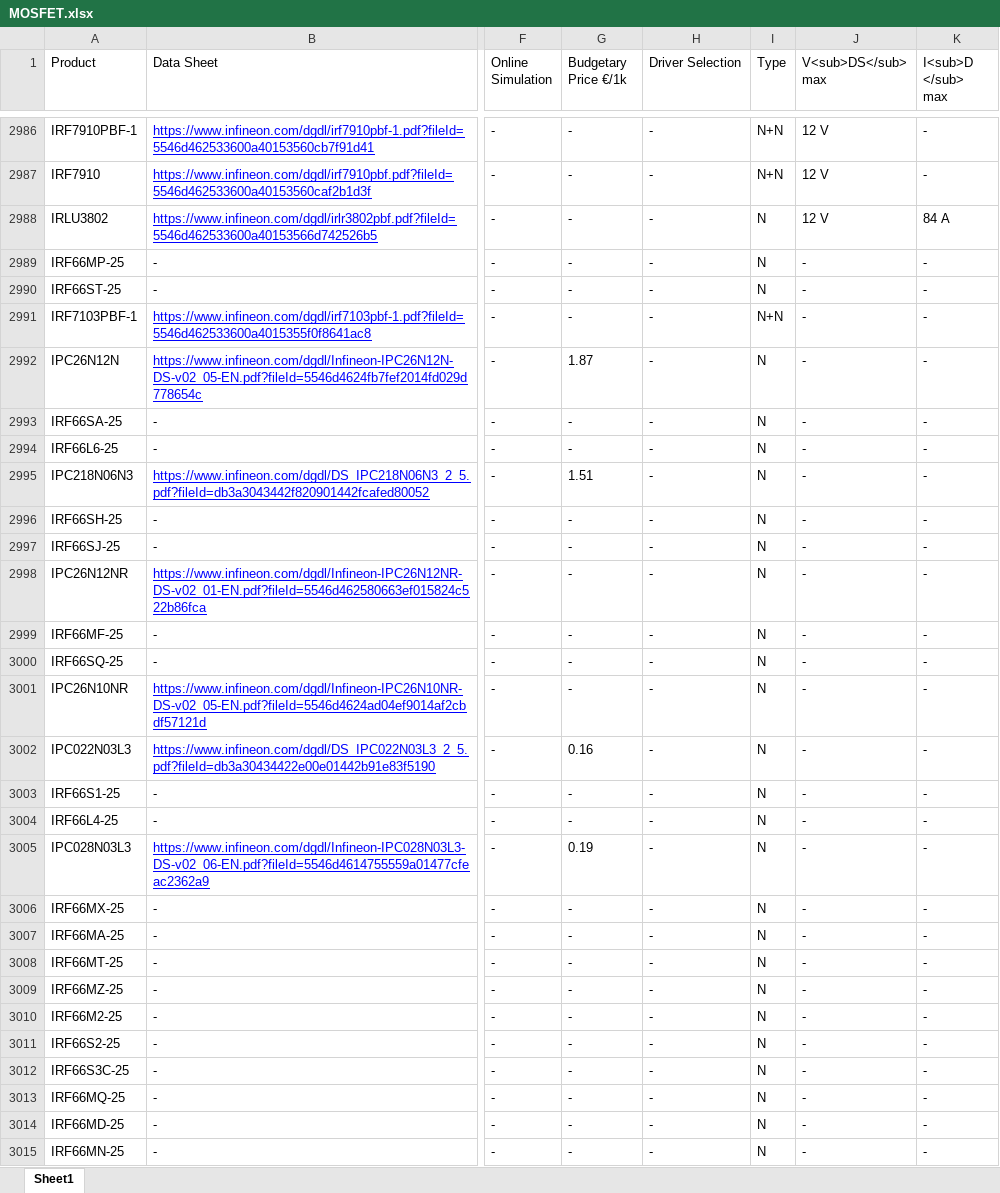
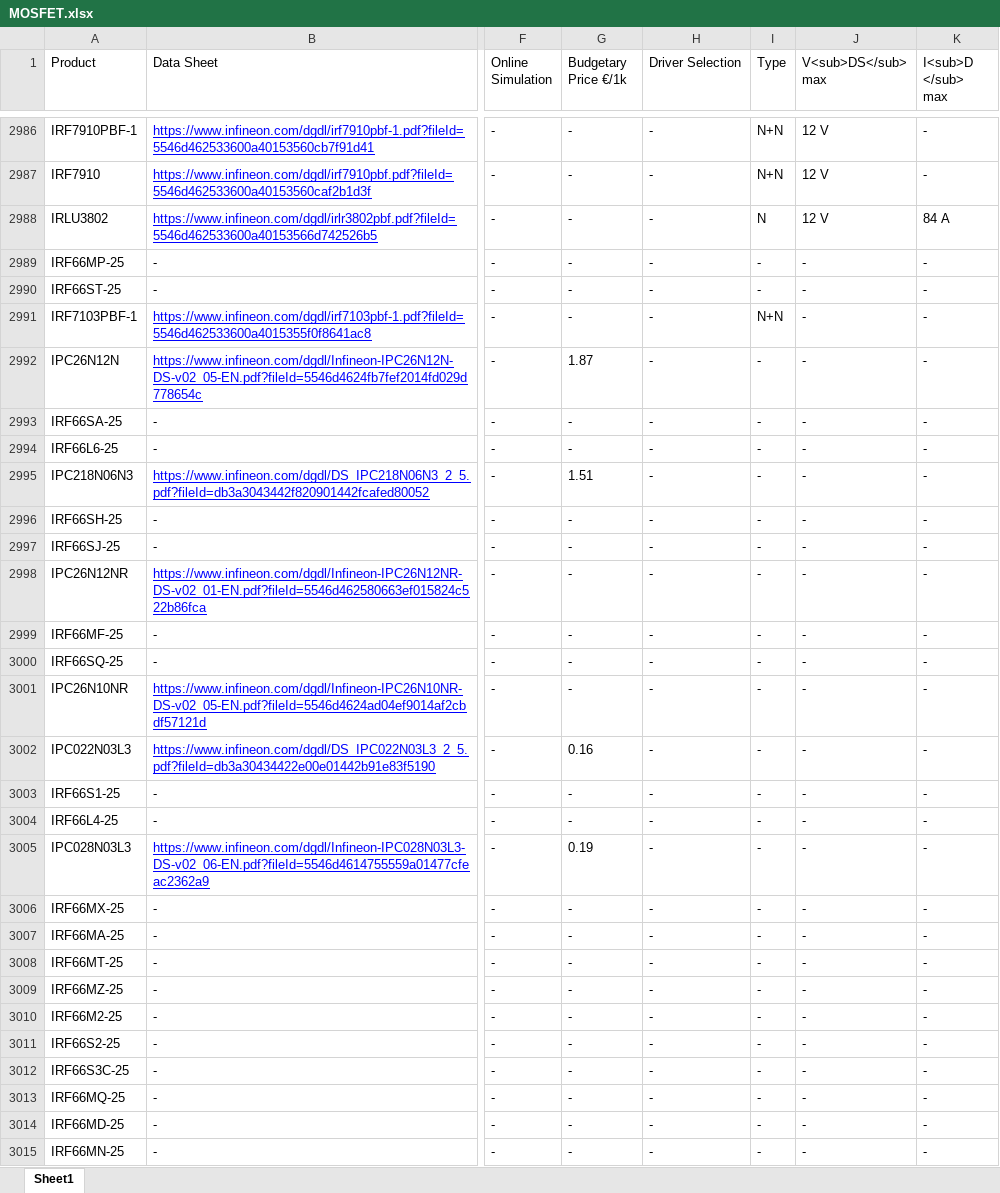
Before and after one commit to vbasov007/IFX-Product-MAP, an Excel workbook: Selection Maps/MOSFET/MOSFET.xlsx, sheet Sheet1, drawn as a sheet; only a part is shown, gaps mark what is left out; values as stored, in another font and other column widths than the file's, no borders; the diff covers the shown part only; the diff names each change by its address in the sheet, - before the commit and + after, or states it on an @@ line.

```diff
--- a/Selection Maps/MOSFET/MOSFET.xlsx (sheet Sheet1)
+++ b/Selection Maps/MOSFET/MOSFET.xlsx (sheet Sheet1)
-I2989:I2990 (Type): N
+I2989:I2990 (Type): -
-I2992:I3015 (Type): N
+I2992:I3015 (Type): -
```
Also changed, not shown: 10 added rows and 118 edited cells elsewhere in this sheet, 10 other files.
